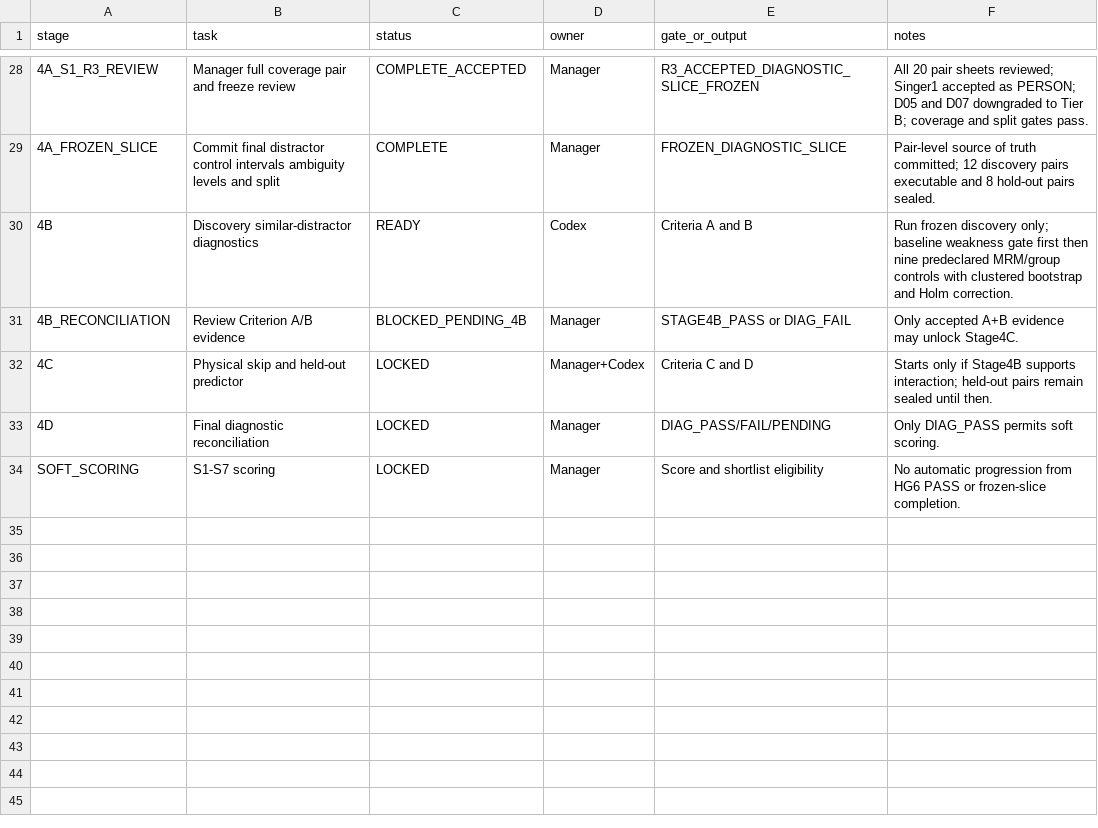
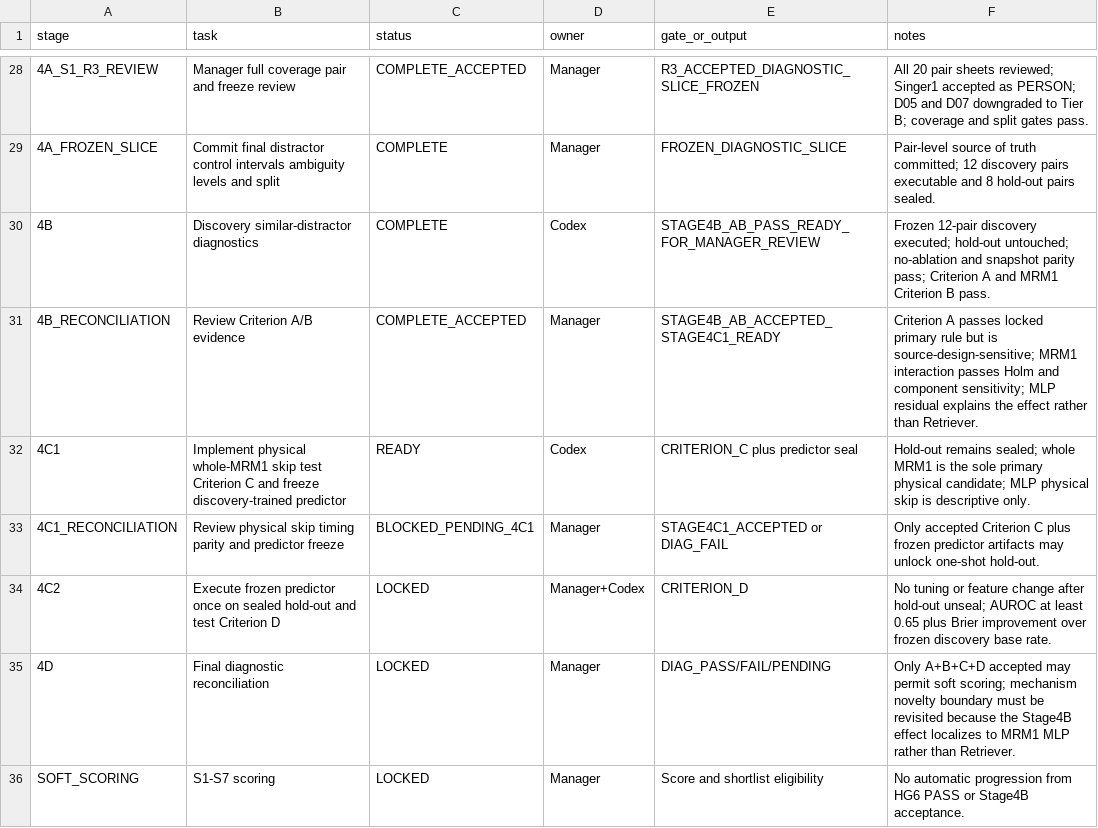
Before and after one commit to KayIsora/Q1_TrackingResearch, a CSV file: screening/manager/2026-08-25_stage4_spiketrack_plan.csv, drawn as a sheet; only a part is shown, gaps mark what is left out; addresses are those after the commit; the diff names each change by its address in the sheet, - before the commit and + after, or states it on an @@ line.

Commit message:
Accept Stage 4B and activate Stage 4C1

```diff
--- a/screening/manager/2026-08-25_stage4_spiketrack_plan.csv
+++ b/screening/manager/2026-08-25_stage4_spiketrack_plan.csv
-C30 (status): READY
+C30 (status): COMPLETE
-E30 (gate_or_output): Criteria A and B
+E30 (gate_or_output): STAGE4B_AB_PASS_READY_FOR_MANAGER_REVIEW
-F30 (notes): Run frozen discovery only; baseline weakness gate first then nine predeclared MRM/group controls with clustered bootstrap and Holm correction.
+F30 (notes): Frozen 12-pair discovery executed; hold-out untouched; no-ablation and snapshot parity pass; Criterion A and MRM1 Criterion B pass.
-C31 (status): BLOCKED_PENDING_4B
+C31 (status): COMPLETE_ACCEPTED
-E31 (gate_or_output): STAGE4B_PASS or DIAG_FAIL
+E31 (gate_or_output): STAGE4B_AB_ACCEPTED_STAGE4C1_READY
-F31 (notes): Only accepted A+B evidence may unlock Stage4C.
+F31 (notes): Criterion A passes locked primary rule but is source-design-sensitive; MRM1 interaction passes Holm and component sensitivity; MLP residual explains the effect rather than Retriever.
+row 32: 4C1 | Implement physical whole-MRM1 skip test Criterion C and freeze discovery-trained predictor | READY | Codex | CRITERION_C plus predictor seal | Hold-out remains sealed; whole MRM1 is the sole primary physical candidate; MLP physical skip is descriptive only.
+row 33: 4C1_RECONCILIATION | Review physical skip timing parity and predictor freeze | BLOCKED_PENDING_4C1 | Manager | STAGE4C1_ACCEPTED or DIAG_FAIL | Only accepted Criterion C plus frozen predictor artifacts may unlock one-shot hold-out.
-A34 (stage): 4C
+A34 (stage): 4C2
-B34 (task): Physical skip and held-out predictor
+B34 (task): Execute frozen predictor once on sealed hold-out and test Criterion D
-E34 (gate_or_output): Criteria C and D
+E34 (gate_or_output): CRITERION_D
-F34 (notes): Starts only if Stage4B supports interaction; held-out pairs remain sealed until then.
+F34 (notes): No tuning or feature change after hold-out unseal; AUROC at least 0.65 plus Brier improvement over frozen discovery base rate.
-F35 (notes): Only DIAG_PASS permits soft scoring.
+F35 (notes): Only A+B+C+D accepted may permit soft scoring; mechanism novelty boundary must be revisited because the Stage4B effect localizes to MRM1 MLP rather than Retriever.
-F36 (notes): …PASS or frozen-slice completion.
+F36 (notes): …PASS or Stage4B acceptance.
```
